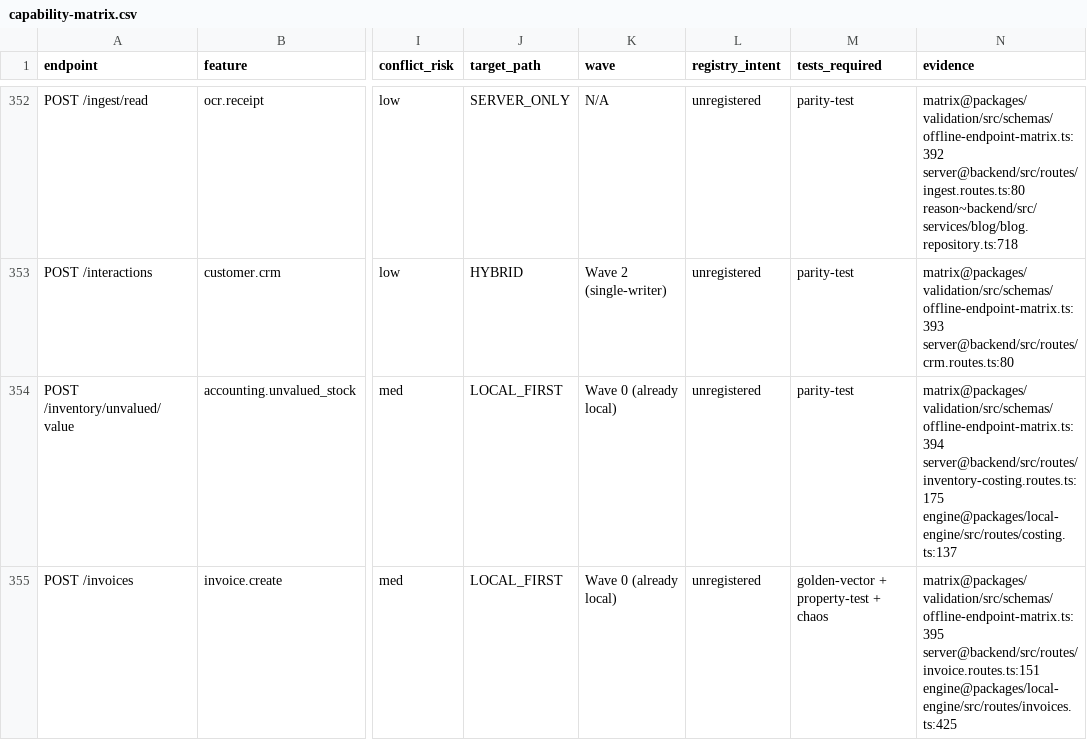
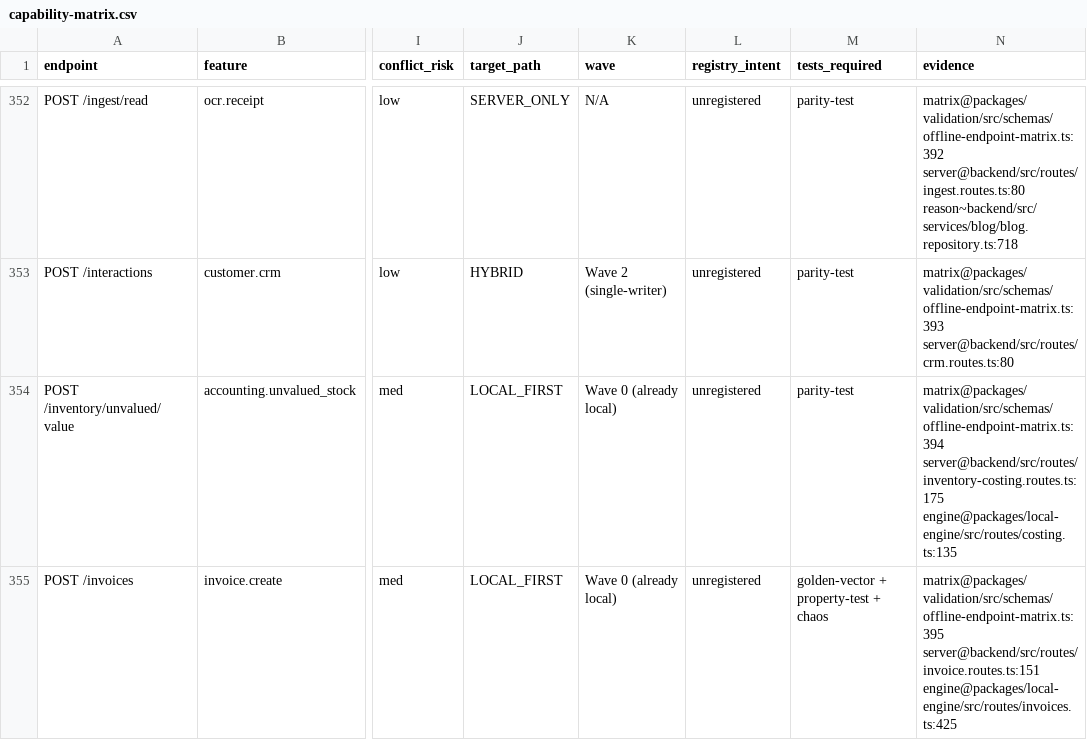
Before and after one commit to hamednourzaei/hisabche, a CSV file: docs/architecture/capability-matrix.csv, drawn as a sheet; only a part is shown, gaps mark what is left out; the diff covers the shown part only; the diff names each change by its address in the sheet, - before the commit and + after, or states it on an @@ line.

```diff
--- a/docs/architecture/capability-matrix.csv
+++ b/docs/architecture/capability-matrix.csv
-N354 (evidence): matrix@packages/validation/src/schemas/offline-endpoint-matrix.ts:394 server@backend/src/routes/inventory-costing.routes.ts:175 engine@packages/local-engine/src/routes/costing.ts:137
+N354 (evidence): matrix@packages/validation/src/schemas/offline-endpoint-matrix.ts:394 server@backend/src/routes/inventory-costing.routes.ts:175 engine@packages/local-engine/src/routes/costing.ts:135
```
Also changed, not shown: 36 edited cells elsewhere in this file, 2 other files.
